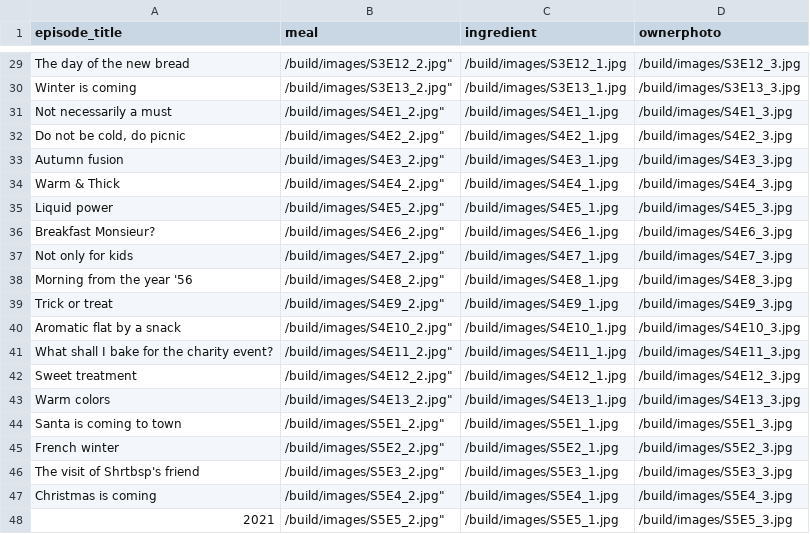
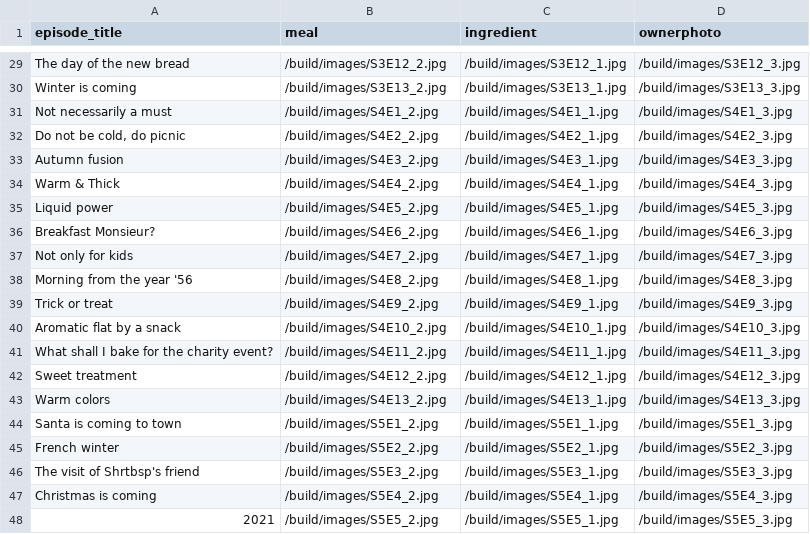
Before and after one commit to kozmarti/TheBreakfastShow, a CSV file: src/DataFixtures/images.csv, drawn as a sheet; only a part is shown, gaps mark what is left out; the diff covers the shown part only; the diff names each change by its address in the sheet, - before the commit and + after, or states it on an @@ line.

```diff
--- a/src/DataFixtures/images.csv
+++ b/src/DataFixtures/images.csv
-B29 (meal): /build/images/S3E12_2.jpg"
+B29 (meal): /build/images/S3E12_2.jpg
-B30 (meal): /build/images/S3E13_2.jpg"
+B30 (meal): /build/images/S3E13_2.jpg
-B31 (meal): /build/images/S4E1_2.jpg"
+B31 (meal): /build/images/S4E1_2.jpg
-B32 (meal): /build/images/S4E2_2.jpg"
+B32 (meal): /build/images/S4E2_2.jpg
-B33 (meal): /build/images/S4E3_2.jpg"
+B33 (meal): /build/images/S4E3_2.jpg
-B34 (meal): /build/images/S4E4_2.jpg"
+B34 (meal): /build/images/S4E4_2.jpg
-B35 (meal): /build/images/S4E5_2.jpg"
+B35 (meal): /build/images/S4E5_2.jpg
-B36 (meal): /build/images/S4E6_2.jpg"
+B36 (meal): /build/images/S4E6_2.jpg
-B37 (meal): /build/images/S4E7_2.jpg"
+B37 (meal): /build/images/S4E7_2.jpg
-B38 (meal): /build/images/S4E8_2.jpg"
+B38 (meal): /build/images/S4E8_2.jpg
-B39 (meal): /build/images/S4E9_2.jpg"
+B39 (meal): /build/images/S4E9_2.jpg
-B40 (meal): /build/images/S4E10_2.jpg"
+B40 (meal): /build/images/S4E10_2.jpg
-B41 (meal): /build/images/S4E11_2.jpg"
+B41 (meal): /build/images/S4E11_2.jpg
-B42 (meal): /build/images/S4E12_2.jpg"
+B42 (meal): /build/images/S4E12_2.jpg
-B43 (meal): /build/images/S4E13_2.jpg"
+B43 (meal): /build/images/S4E13_2.jpg
-B44 (meal): /build/images/S5E1_2.jpg"
+B44 (meal): /build/images/S5E1_2.jpg
-B45 (meal): /build/images/S5E2_2.jpg"
+B45 (meal): /build/images/S5E2_2.jpg
-B46 (meal): /build/images/S5E3_2.jpg"
+B46 (meal): /build/images/S5E3_2.jpg
-B47 (meal): /build/images/S5E4_2.jpg"
+B47 (meal): /build/images/S5E4_2.jpg
-B48 (meal): /build/images/S5E5_2.jpg"
+B48 (meal): /build/images/S5E5_2.jpg
```
Also changed, not shown: 27 edited cells elsewhere in this file, 7 other files.
